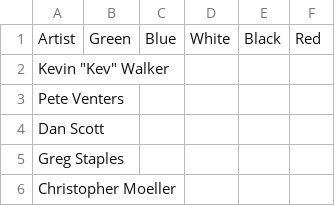
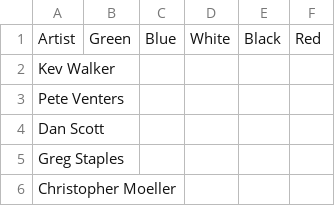
Before and after one commit to Verbatiama/MTG1ArtistData, a CSV file: Artists.csv, drawn as a sheet; only a part is shown.

```diff
--- a/Artists.csv
+++ b/Artists.csv
@@ -1,3 +1,3 @@
 Artist,Green,Blue,White,Black,Red,
-"Kevin ""Kev"" Walker",,,,,,
+"Kev Walker",,,,,,
 Pete Venters,,,,,,
```
Also changed, not shown: 6 other files.
